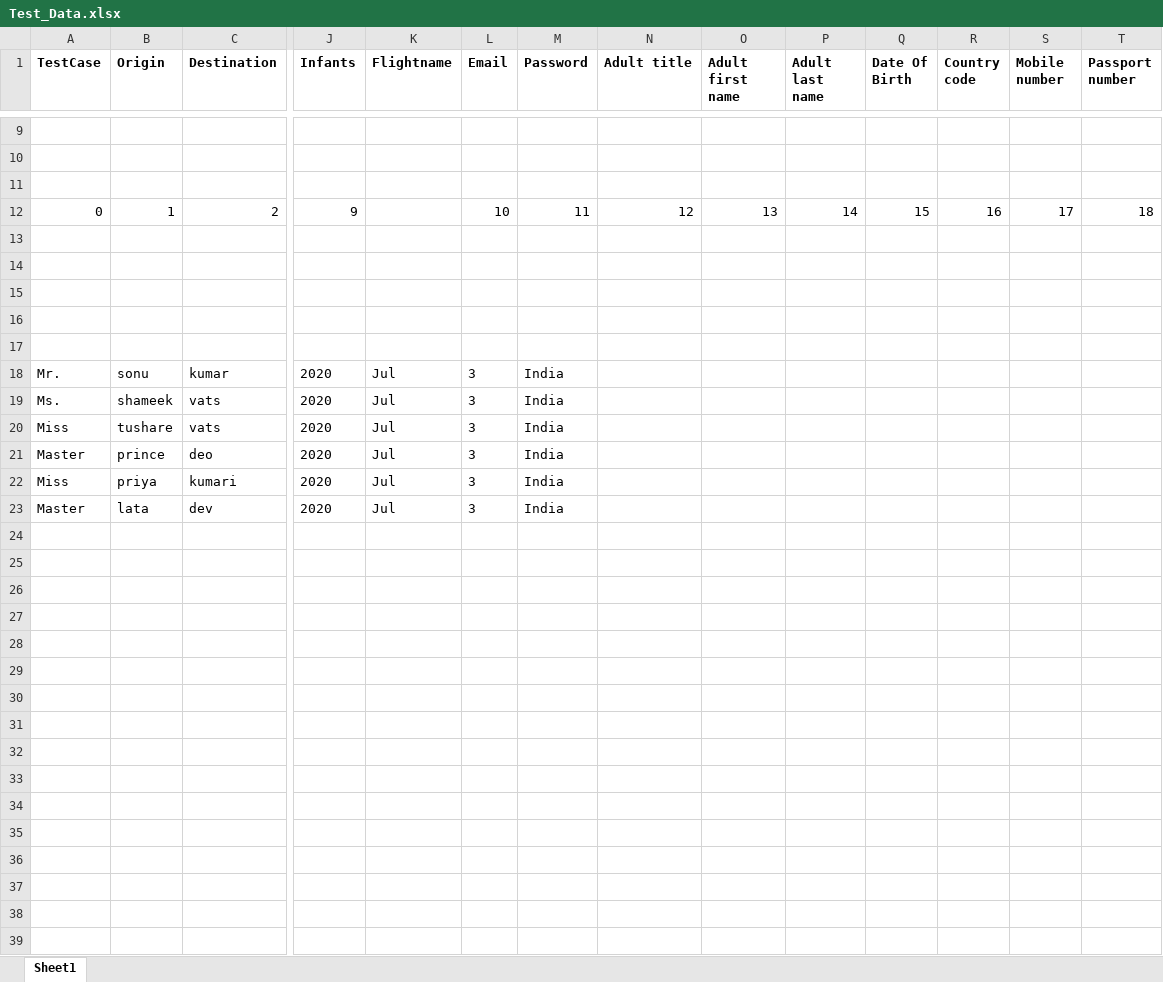
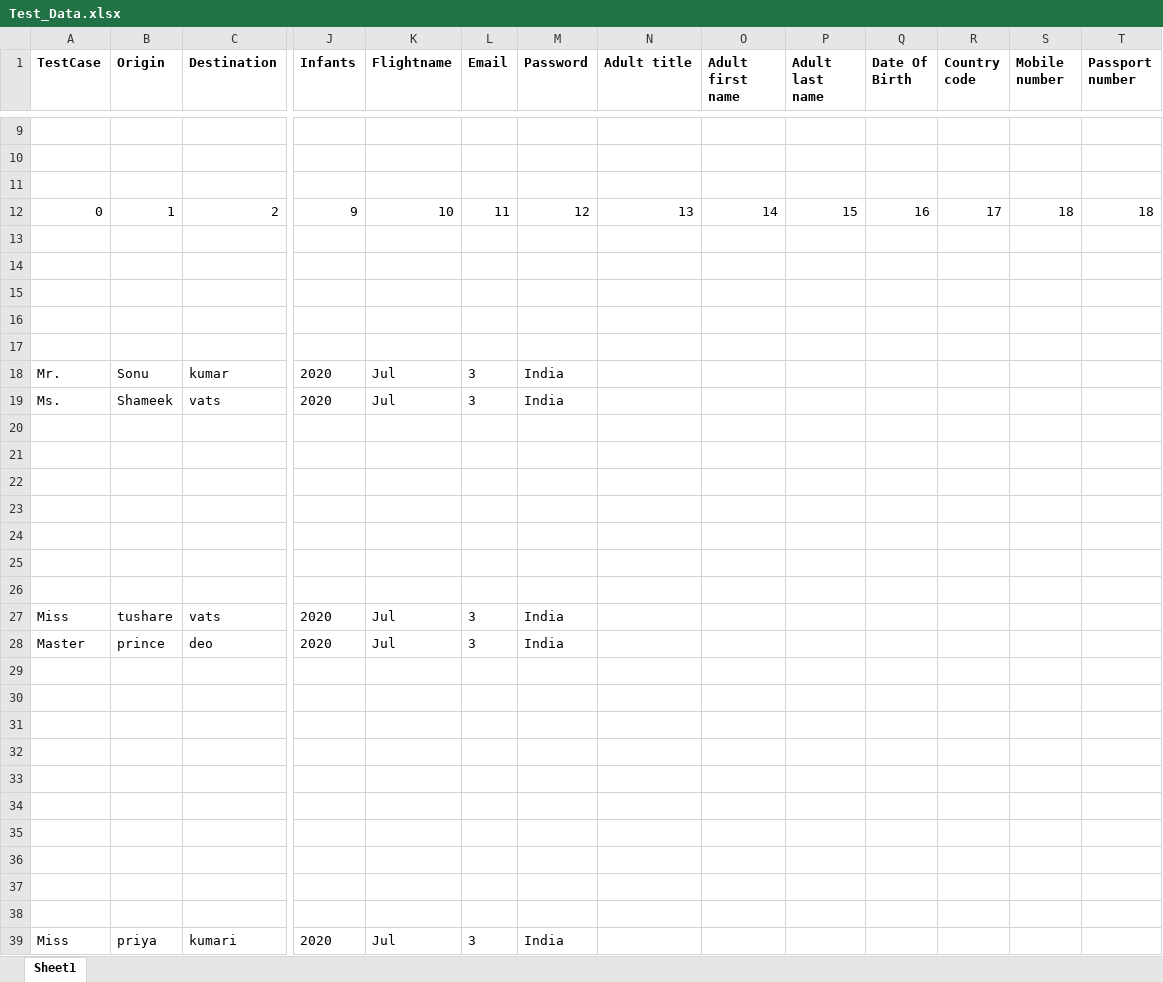
Before and after one commit to sonu69/TechTree, an Excel workbook: Travelwings/Data/Test_Data.xlsx, sheet Sheet1, drawn as a sheet; only a part is shown, gaps mark what is left out; the shorter side is filled out with more unchanged rows; values as stored, in another font and other column widths than the file's, no borders; rows hold the shown columns only; the diff names each change by its address in the sheet, - before the commit and + after, or states it on an @@ line.

```diff
--- a/Travelwings/Data/Test_Data.xlsx (sheet Sheet1)
+++ b/Travelwings/Data/Test_Data.xlsx (sheet Sheet1)
-K12 (Flightname): (empty)
+K12 (Flightname): 10
-L12 (Email): 10
+L12 (Email): 11
-M12 (Password): 11
+M12 (Password): 12
-N12 (Adult title): 12
+N12 (Adult title): 13
-O12 (Adult first name): 13
+O12 (Adult first name): 14
-P12 (Adult last name): 14
+P12 (Adult last name): 15
-Q12 (Date Of Birth): 15
+Q12 (Date Of Birth): 16
-R12 (Country code): 16
+R12 (Country code): 17
-S12 (Mobile number): 17
+S12 (Mobile number): 18
-B18 (Origin): sonu
+B18 (Origin): Sonu
-B19 (Origin): shameek
+B19 (Origin): Shameek
+row 20: (empty)
+row 21: (empty)
+row 22: (empty)
+row 23: (empty)
+row 24: (empty)
+row 25: (empty)
+row 26: (empty)
+row 29: (empty)
+row 30: (empty)
+row 31: (empty)
+row 32: (empty)
+row 33: (empty)
+row 34: (empty)
+row 35: (empty)
+row 36: (empty)
+row 37: (empty)
+row 38: (empty)
```
Also changed, not shown: 4 other files.
